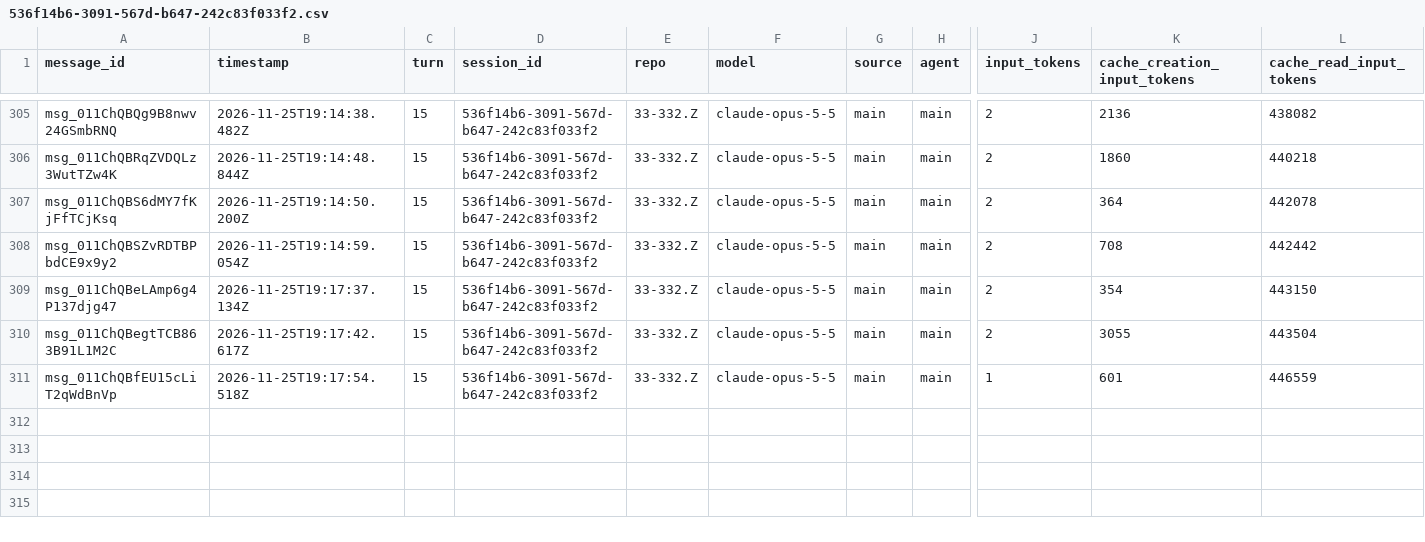
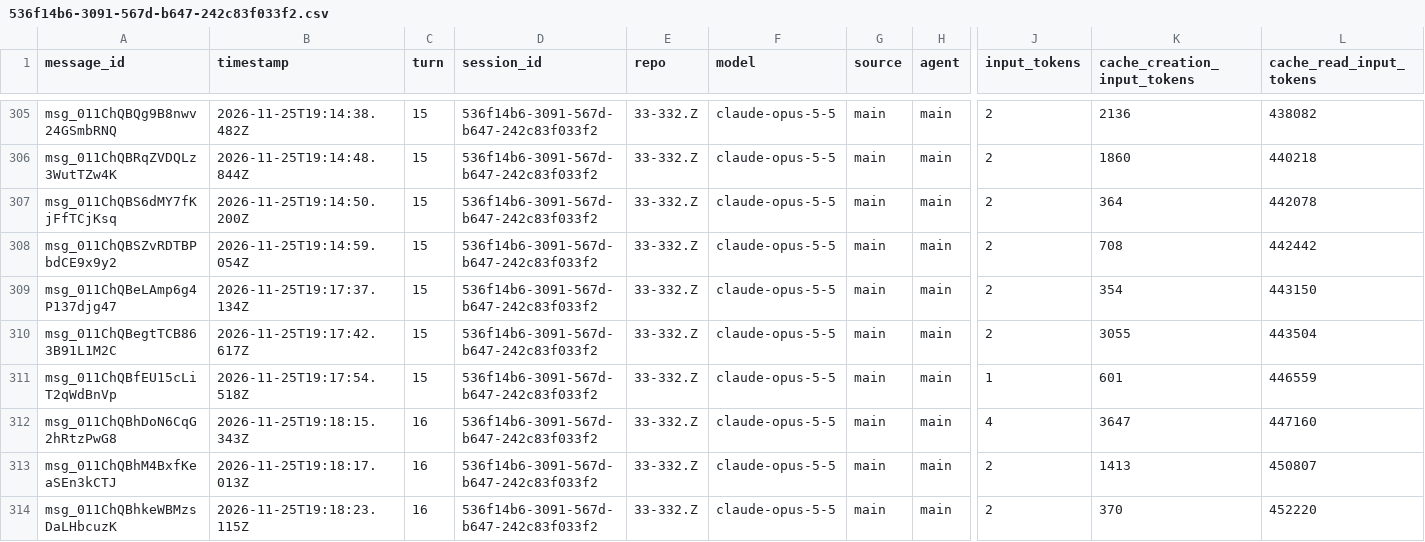
Before and after one commit to rhope-ops/33-332.Z, a CSV file: sessions/536f14b6-3091-567d-b647-242c83f033f2.csv, drawn as a sheet; only a part is shown, gaps mark what is left out; rows hold the shown columns only; the diff names each change by its address in the sheet, - before the commit and + after, or states it on an @@ line.

```diff
--- a/sessions/536f14b6-3091-567d-b647-242c83f033f2.csv
+++ b/sessions/536f14b6-3091-567d-b647-242c83f033f2.csv
+row 312: msg_011ChQBhDoN6CqG2hRtzPwG8 | 2026-11-25T19:18:15.343Z | 16 | 536f14b6-3091-567d-b647-242c83f033f2 | 33-332.Z | claude-opus-5-5 | main | main | 4 | 3647 | 447160
+row 313: msg_011ChQBhM4BxfKeaSEn3kCTJ | 2026-11-25T19:18:17.013Z | 16 | 536f14b6-3091-567d-b647-242c83f033f2 | 33-332.Z | claude-opus-5-5 | main | main | 2 | 1413 | 450807
+row 314: msg_011ChQBhkeWBMzsDaLHbcuzK | 2026-11-25T19:18:23.115Z | 16 | 536f14b6-3091-567d-b647-242c83f033f2 | 33-332.Z | claude-opus-5-5 | main | main | 2 | 370 | 452220
```
